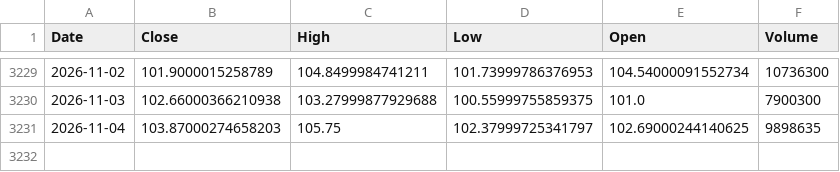
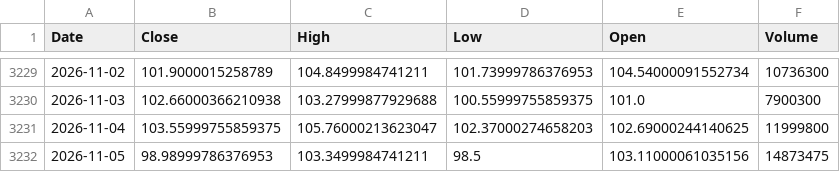
Before and after one commit to kittycapital/btc-asset-correlation, a CSV file: data/IGV.csv, drawn as a sheet; only a part is shown, gaps mark what is left out.

```diff
--- a/data/IGV.csv
+++ b/data/IGV.csv
@@ -3230,2 +3230,3 @@ Date,Close,High,Low,Open,Volume
 2026-11-03,102.66000366210938,103.27999877929688,100.55999755859375,101.0,7900300
-2026-11-04,103.87000274658203,105.75,102.37999725341797,102.69000244140625,9898635
+2026-11-04,103.55999755859375,105.76000213623047,102.37000274658203,102.69000244140625,11999800
+2026-11-05,98.98999786376953,103.3499984741211,98.5,103.11000061035156,14873475
```
Also changed, not shown: data/BTC.csv, data/DXY.csv, 4 other files.
